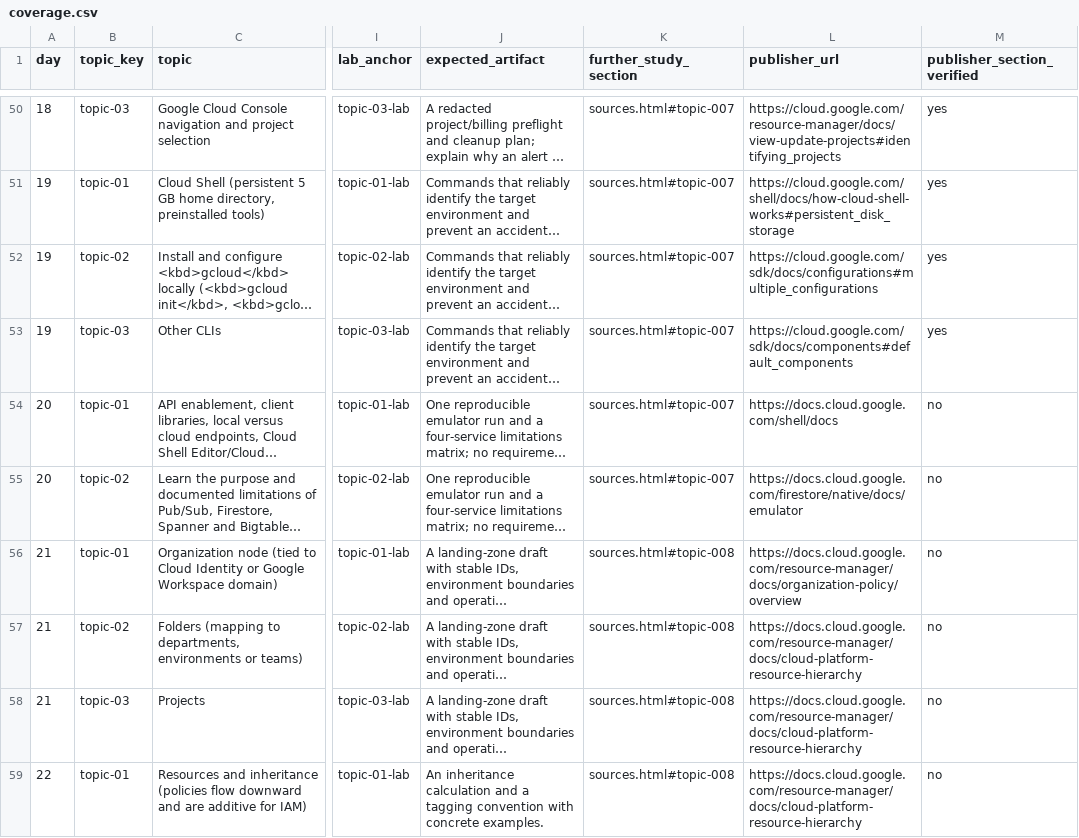
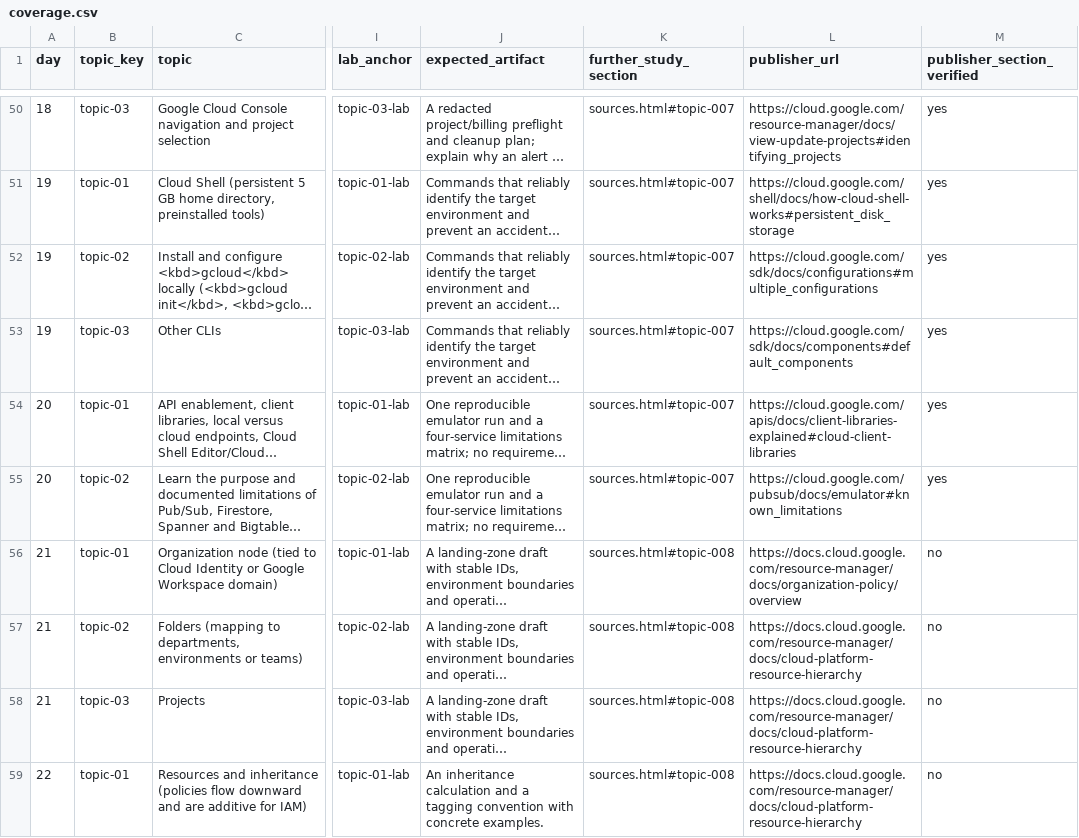
Before and after one commit to NavAlt99/gcp-180day-architect-site, a CSV file: data/coverage.csv, drawn as a sheet; only a part is shown, gaps mark what is left out; long unchanged cells end in …; the diff names each change by its address in the sheet, - before the commit and + after, or states it on an @@ line.

Commit message:
Day 20: APIs, client libraries and emulators

```diff
--- a/data/coverage.csv
+++ b/data/coverage.csv
-L54 (publisher_url): https://docs.cloud.google.com/shell/docs
+L54 (publisher_url): https://cloud.google.com/apis/docs/client-libraries-explained#cloud-client-libraries
-M54:M55 (publisher_section_verified): no
+M54:M55 (publisher_section_verified): yes
-L55 (publisher_url): https://docs.cloud.google.com/firestore/native/docs/emulator
+L55 (publisher_url): https://cloud.google.com/pubsub/docs/emulator#known_limitations
```
Also changed, not shown: 7 other files.
